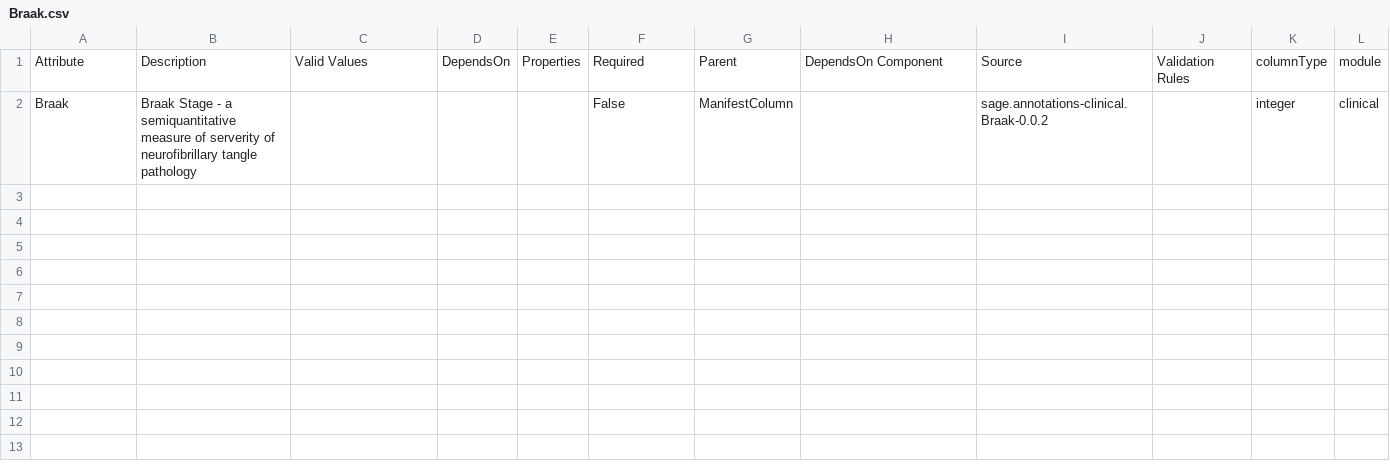
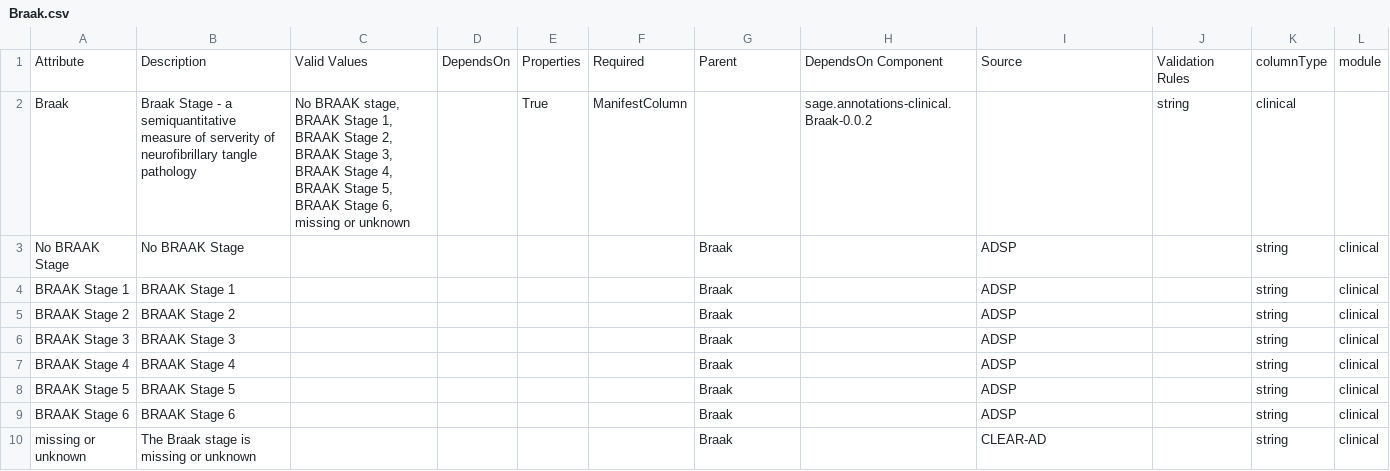
Before and after one commit to adknowledgeportal/data-models, a CSV file: modules/clinical/Braak.csv, drawn as a sheet; removed rows and columns are numbered as before the commit, all else as after; the diff names each change by its address in the sheet, - before the commit and + after, or states it on an @@ line.

```diff
--- a/modules/clinical/Braak.csv
+++ b/modules/clinical/Braak.csv
-row 2: Braak | Braak Stage - a semiquantitative measure of serverity of neurofibrillary tangle pathology |  |  |  | False | ManifestColumn |  | sage.annotations-clinical.Braak-0.0.2 |  | integer | clinical
+row 2: Braak | Braak Stage - a semiquantitative measure of serverity of neurofibrillary tangle pathology | No BRAAK stage, BRAAK Stage 1, BRAAK Stage 2, BRAAK Stage 3, BRAAK Stage 4, BRAAK Stage 5, BRAAK Stage 6, missing or unknown |  | True | ManifestColumn |  | sage.annotations-clinical.Braak-0.0.2 |  | string | clinical
+row 3: No BRAAK Stage | No BRAAK Stage |  |  |  |  | Braak |  | ADSP |  | string | clinical
+row 4: BRAAK Stage 1 | BRAAK Stage 1 |  |  |  |  | Braak |  | ADSP |  | string | clinical
+row 5: BRAAK Stage 2 | BRAAK Stage 2 |  |  |  |  | Braak |  | ADSP |  | string | clinical
+row 6: BRAAK Stage 3 | BRAAK Stage 3 |  |  |  |  | Braak |  | ADSP |  | string | clinical
+row 7: BRAAK Stage 4 | BRAAK Stage 4 |  |  |  |  | Braak |  | ADSP |  | string | clinical
+row 8: BRAAK Stage 5 | BRAAK Stage 5 |  |  |  |  | Braak |  | ADSP |  | string | clinical
+row 9: BRAAK Stage 6 | BRAAK Stage 6 |  |  |  |  | Braak |  | ADSP |  | string | clinical
+row 10: missing or unknown | The Braak stage is missing or unknown |  |  |  |  | Braak |  | CLEAR-AD |  | string | clinical
```
Also changed, not shown: modules/clinical/CERAD.csv, modules/clinical/PMI.csv, 34 other files.
